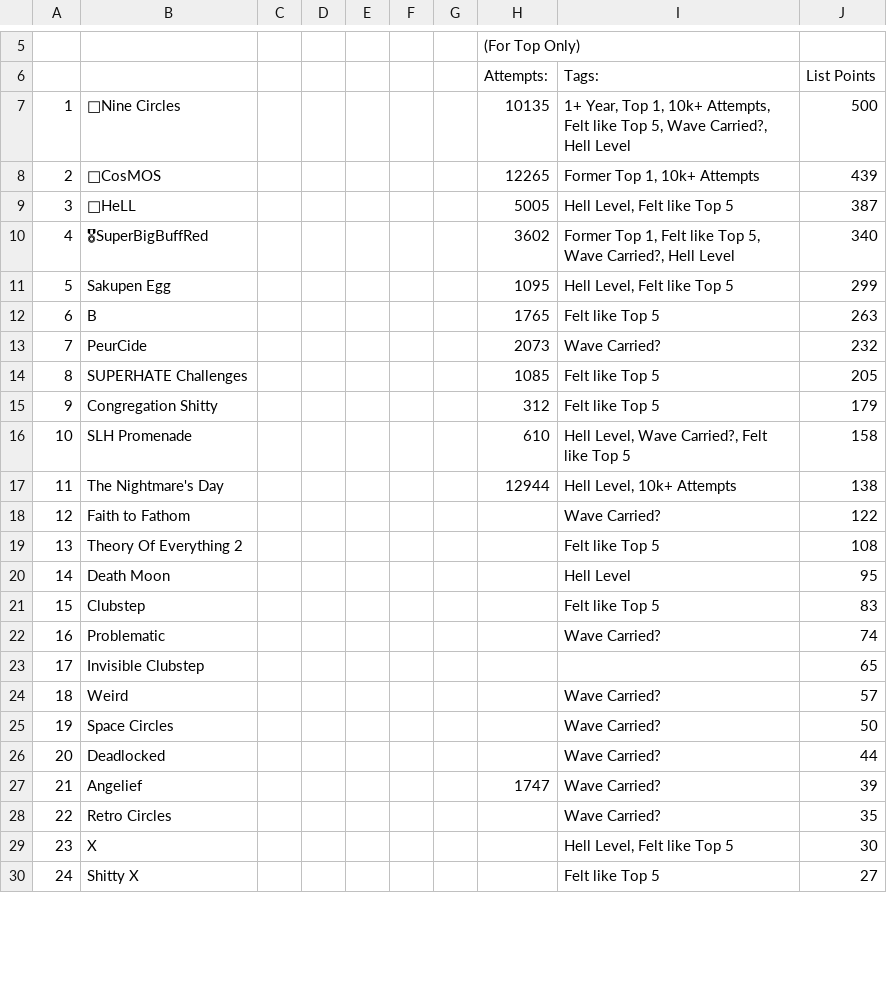
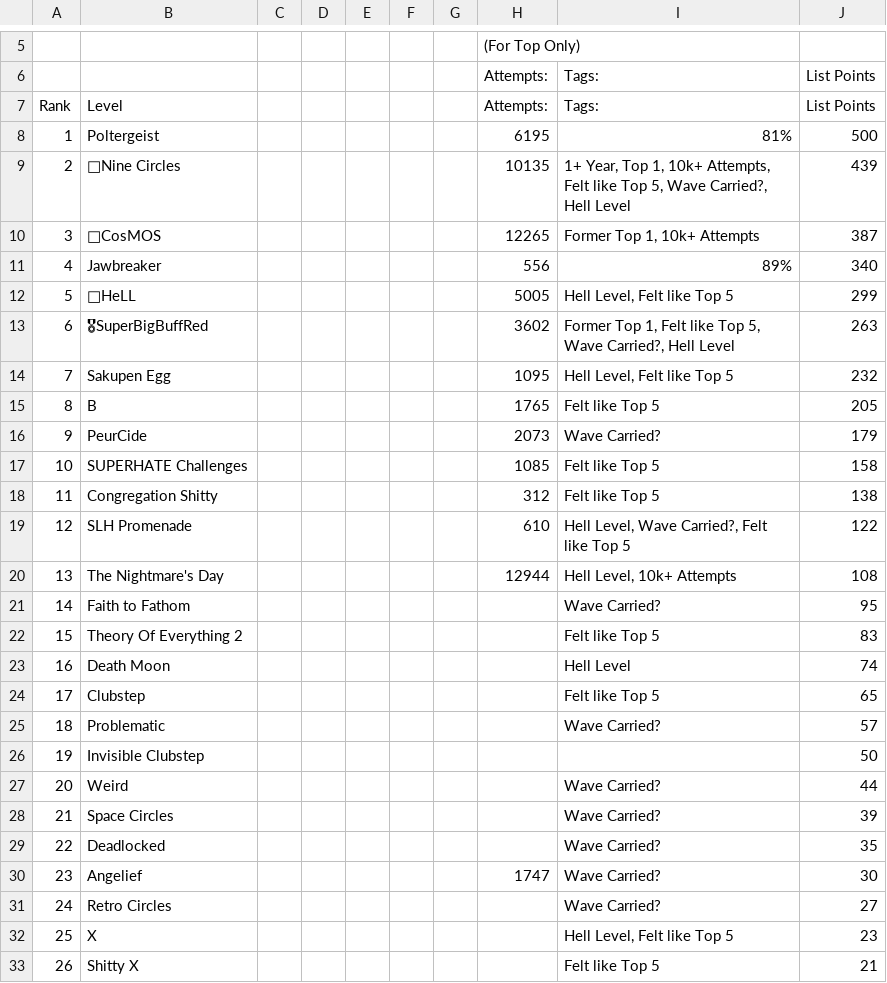
Before and after one commit to SJ7449/SJCompletedLevelsList, a CSV file: data/_data.csv, drawn as a sheet; only a part is shown, gaps mark what is left out; addresses are those after the commit; the diff covers the shown part only; the diff names each change by its address in the sheet, - before the commit and + after, or states it on an @@ line.

Commit message:
Update _data.csv

```diff
--- a/data/_data.csv
+++ b/data/_data.csv
+row 7: Rank | Level |  |  |  |  |  | Attempts: | Tags: | List Points
+row 8: 1 | Poltergeist |  |  |  |  |  | 6195 | 81% | 500
@@ column A renumbered between rows 9 and 42 @@
-J9 (List Points): 500
+J9 (List Points): 439
-J10 (List Points): 439
+J10 (List Points): 387
+row 11: 4 | Jawbreaker |  |  |  |  |  | 556 | 89% | 340
-J12 (List Points): 387
+J12 (List Points): 299
-J13 (List Points): 340
+J13 (List Points): 263
-J14 (List Points): 299
+J14 (List Points): 232
-J15 (List Points): 263
+J15 (List Points): 205
-J16 (List Points): 232
+J16 (List Points): 179
-J17 (List Points): 205
+J17 (List Points): 158
-J18 (List Points): 179
+J18 (List Points): 138
-J19 (List Points): 158
+J19 (List Points): 122
-J20 (List Points): 138
+J20 (List Points): 108
-J21 (List Points): 122
+J21 (List Points): 95
-J22 (List Points): 108
+J22 (List Points): 83
-J23 (List Points): 95
+J23 (List Points): 74
-J24 (List Points): 83
+J24 (List Points): 65
-J25 (List Points): 74
+J25 (List Points): 57
-J26 (List Points): 65
+J26 (List Points): 50
-J27 (List Points): 57
+J27 (List Points): 44
-J28 (List Points): 50
+J28 (List Points): 39
-J29 (List Points): 44
+J29 (List Points): 35
-J30 (List Points): 39
+J30 (List Points): 30
-J31 (List Points): 35
+J31 (List Points): 27
-J32 (List Points): 30
+J32 (List Points): 23
-J33 (List Points): 27
+J33 (List Points): 21
```
Also changed, not shown: 2 removed rows and 9 edited cells elsewhere in this file.
